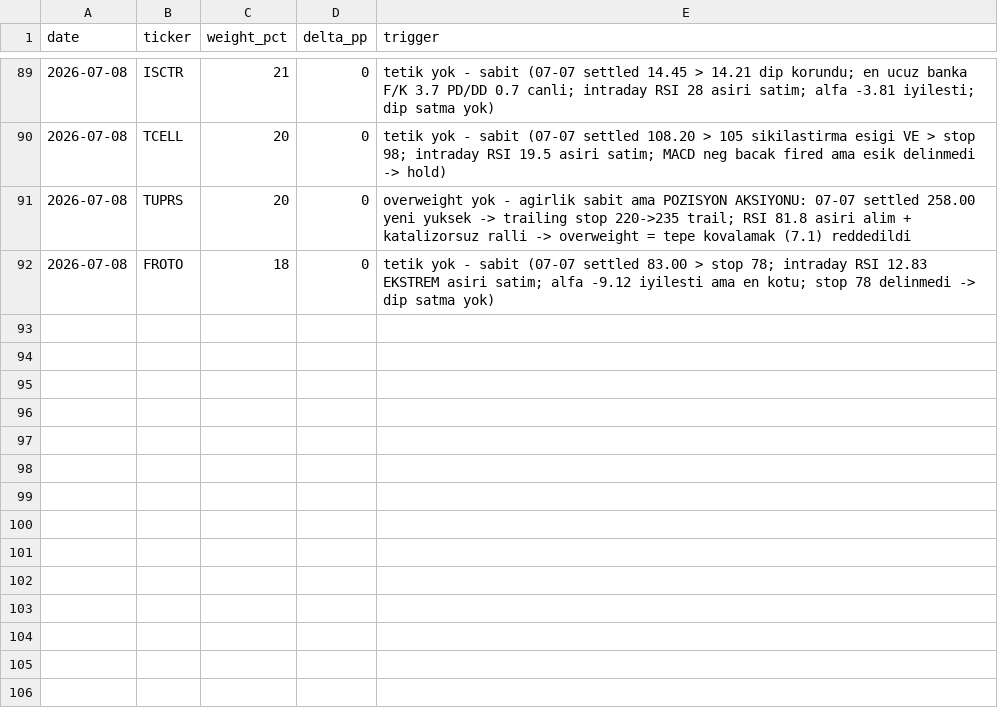
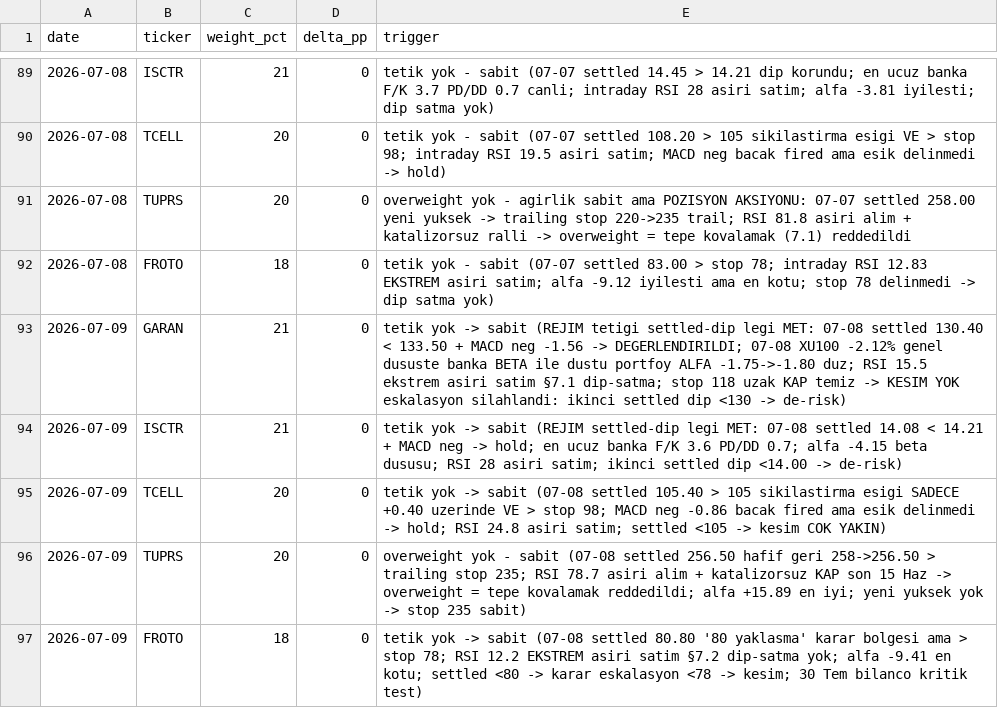
Before and after one commit to mehmedalipazar/finance-agent, a CSV file: data/weights.csv, drawn as a sheet; only a part is shown, gaps mark what is left out.

```diff
--- a/data/weights.csv
+++ b/data/weights.csv
@@ -92 +92,6 @@ date,ticker,weight_pct,delta_pp,trigger
 2026-07-08,FROTO,18,0,tetik yok - sabit (07-07 settled 83.00 > stop 78; intraday RSI 12.83 EKSTREM asiri satim; alfa -9.12 iyilesti ama en kotu; stop 78 delinmedi -> dip satma yok)
+2026-07-09,GARAN,21,0,tetik yok -> sabit (REJIM tetigi settled-dip legi MET: 07-08 settled 130.40 < 133.50 + MACD neg -1.56 -> DEGERLENDIRILDI; 07-08 XU100 -2.12% genel dususte banka BETA ile dustu portfoy ALFA -1.75->-1.80 duz; RSI 15.5 ekstrem asiri satim §7.1 dip-satma; stop 118 uzak KAP temiz -> KESIM YOK eskalasyon silahlandi: ikinci settled dip <130 -> de-risk)
+2026-07-09,ISCTR,21,0,tetik yok -> sabit (REJIM settled-dip legi MET: 07-08 settled 14.08 < 14.21 + MACD neg -> hold; en ucuz banka F/K 3.6 PD/DD 0.7; alfa -4.15 beta dususu; RSI 28 asiri satim; ikinci settled dip <14.00 -> de-risk)
+2026-07-09,TCELL,20,0,tetik yok -> sabit (07-08 settled 105.40 > 105 sikilastirma esigi SADECE +0.40 uzerinde VE > stop 98; MACD neg -0.86 bacak fired ama esik delinmedi -> hold; RSI 24.8 asiri satim; settled <105 -> kesim COK YAKIN)
+2026-07-09,TUPRS,20,0,overweight yok - sabit (07-08 settled 256.50 hafif geri 258->256.50 > trailing stop 235; RSI 78.7 asiri alim + katalizorsuz KAP son 15 Haz -> overweight = tepe kovalamak reddedildi; alfa +15.89 en iyi; yeni yuksek yok -> stop 235 sabit)
+2026-07-09,FROTO,18,0,tetik yok -> sabit (07-08 settled 80.80 '80 yaklasma' karar bolgesi ama > stop 78; RSI 12.2 EKSTREM asiri satim §7.2 dip-satma yok; alfa -9.41 en kotu; settled <80 -> karar eskalasyon <78 -> kesim; 30 Tem bilanco kritik test)
```
Also changed, not shown: data/prices.csv, data/triggers.csv, 1 other file.
